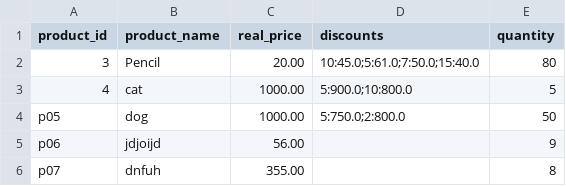
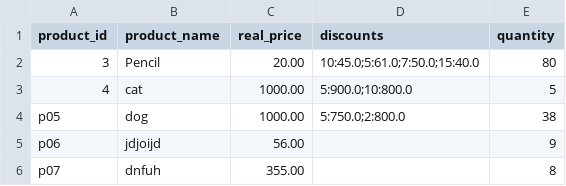
Before and after one commit to Chamath-Adithya/Bookshop-Discount-Management-System, a CSV file: data/products.csv, drawn as a sheet.

Commit message:
feat: Implement stock deduction from `products.csv` in `CashierController` upon successful payment, including insufficient stock checks, and generate bills.

```diff
--- a/data/products.csv
+++ b/data/products.csv
@@ -3,3 +3,3 @@ product_id,product_name,real_price,discounts,quantity
 4,cat,1000.00,"5:900.0;10:800.0",5
-p05,dog,1000.00,"5:750.0;2:800.0",50
+p05,dog,1000.00,"5:750.0;2:800.0",38
 p06,jdjoijd,56.00,"",9
```
Also changed, not shown: 2 other files.
